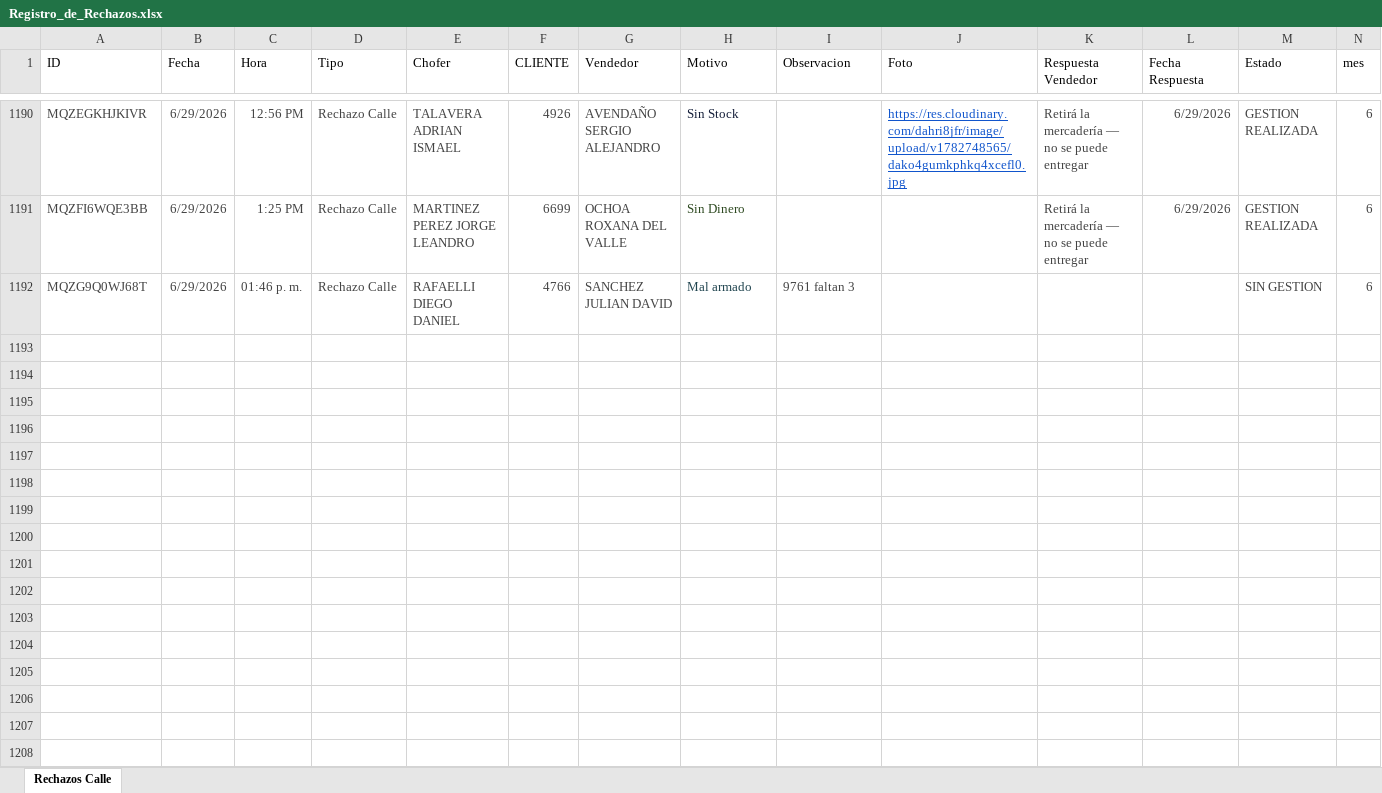
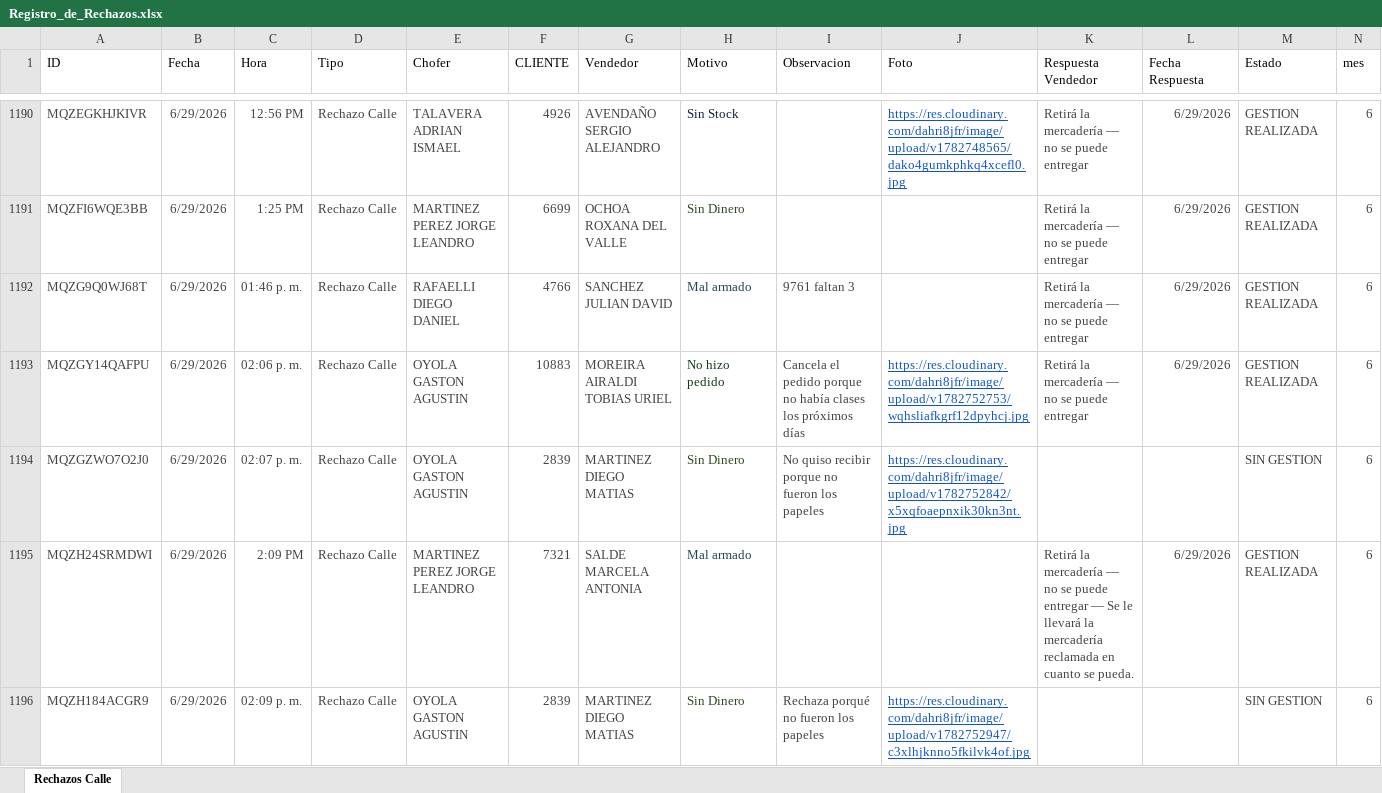
Before and after one commit to Nodus-app/sistema-operativo-nodus, an Excel workbook: data/Registro_de_Rechazos.xlsx, sheet Rechazos Calle, drawn as a sheet; only a part is shown, gaps mark what is left out; values as stored, in another font and other column widths than the file's, no borders; table styles not drawn; the diff covers the shown part only; the diff names each change by its address in the sheet, - before the commit and + after, or states it on an @@ line.

Commit message:
Actualizar Registro_de_Rechazos.xlsx

```diff
--- a/data/Registro_de_Rechazos.xlsx (sheet Rechazos Calle)
+++ b/data/Registro_de_Rechazos.xlsx (sheet Rechazos Calle)
-K1192 (Respuesta Vendedor): (empty)
+K1192 (Respuesta Vendedor): Retirá la mercadería — no se puede entregar
-L1192 (Fecha Respuesta): (empty)
+L1192 (Fecha Respuesta): 6/29/2026
-M1192 (Estado): SIN GESTION
+M1192 (Estado): GESTION REALIZADA
+row 1193: MQZGY14QAFPU | 6/29/2026 | 02:06 p. m. | Rechazo Calle | OYOLA GASTON AGUSTIN | 10883 | MOREIRA AIRALDI TOBIAS URIEL | No hizo pedido | Cancela el pedido porque no había clases los próximos días | https://res.cloudinary.com/dahri8jfr/image/upload/v1782752753/wqhsliafkgrf12dpyhcj.jpg | Retirá la mercadería — no se puede entregar | 6/29/2026 | GESTION REALIZADA | 6
+row 1194: MQZGZWO7O2J0 | 6/29/2026 | 02:07 p. m. | Rechazo Calle | OYOLA GASTON AGUSTIN | 2839 | MARTINEZ DIEGO MATIAS | Sin Dinero | No quiso recibir porque no fueron los papeles | https://res.cloudinary.com/dahri8jfr/image/upload/v1782752842/x5xqfoaepnxik30kn3nt.jpg |  |  | SIN GESTION | 6
+row 1195: MQZH24SRMDWI | 6/29/2026 | 2:09 PM | Rechazo Calle | MARTINEZ PEREZ JORGE LEANDRO | 7321 | SALDE MARCELA ANTONIA | Mal armado |  |  | Retirá la mercadería — no se puede entregar — Se le llevará la mercadería reclamada en cuanto se pueda. | 6/29/2026 | GESTION REALIZADA | 6
+row 1196: MQZH184ACGR9 | 6/29/2026 | 02:09 p. m. | Rechazo Calle | OYOLA GASTON AGUSTIN | 2839 | MARTINEZ DIEGO MATIAS | Sin Dinero | Rechaza porqué no fueron los papeles | https://res.cloudinary.com/dahri8jfr/image/upload/v1782752947/c3xlhjknno5fkilvk4of.jpg |  |  | SIN GESTION | 6
```
Also changed, not shown: 12 added rows elsewhere in this sheet.
